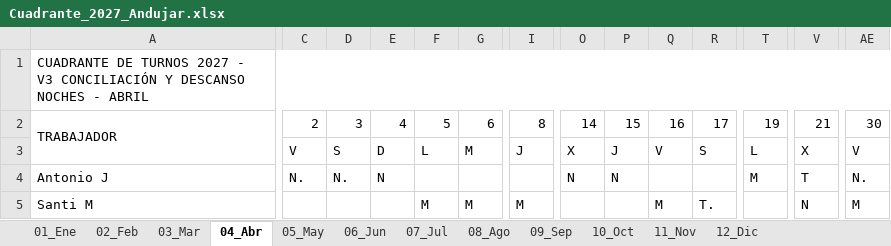
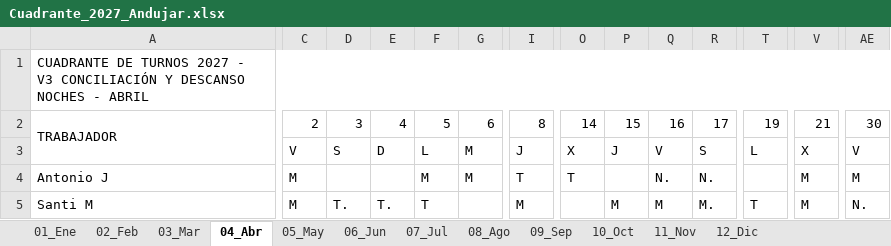
Before and after one commit to tirijaen/Cuadrante-2027, an Excel workbook: Cuadrante_2027_Andujar.xlsx, sheet 04_Abr, drawn as a sheet; only a part is shown, gaps mark what is left out; values as stored, in another font and other column widths than the file's, no cell formats; the diff covers the shown part only; the diff names each change by its address in the sheet, - before the commit and + after, or states it on an @@ line.

```diff
--- a/Cuadrante_2027_Andujar.xlsx (sheet 04_Abr)
+++ b/Cuadrante_2027_Andujar.xlsx (sheet 04_Abr)
-C4: N.
+C4: M
-D4: N.
+D4: (empty)
-E4: N
+E4: (empty)
-F4: (empty)
+F4: M
-G4: (empty)
+G4: M
-I4: (empty)
+I4: T
-O4: N
+O4: T
-P4: N
+P4: (empty)
-Q4: (empty)
+Q4: N.
-R4: (empty)
+R4: N.
-T4: M
+T4: (empty)
-V4: T
+V4: M
-AE4: N.
+AE4: M
-C5: (empty)
+C5: M
-D5: (empty)
+D5: T.
-E5: (empty)
+E5: T.
-F5: M
+F5: T
-G5: M
+G5: (empty)
-P5: (empty)
+P5: M
-R5: T.
+R5: M.
-T5: (empty)
+T5: T
-V5: N
+V5: M
-AE5: M
+AE5: N.
```
Also changed, not shown: 113 edited cells elsewhere in this sheet, sheet 07_Jul, sheet 11_Nov, sheet 10_Oct, sheet 05_May, sheet 01_Ene, sheet 08_Ago, 5 more sheets, cell formats, Cuadrante_2027_Andujar_V3.xlsx, 9 other files.
